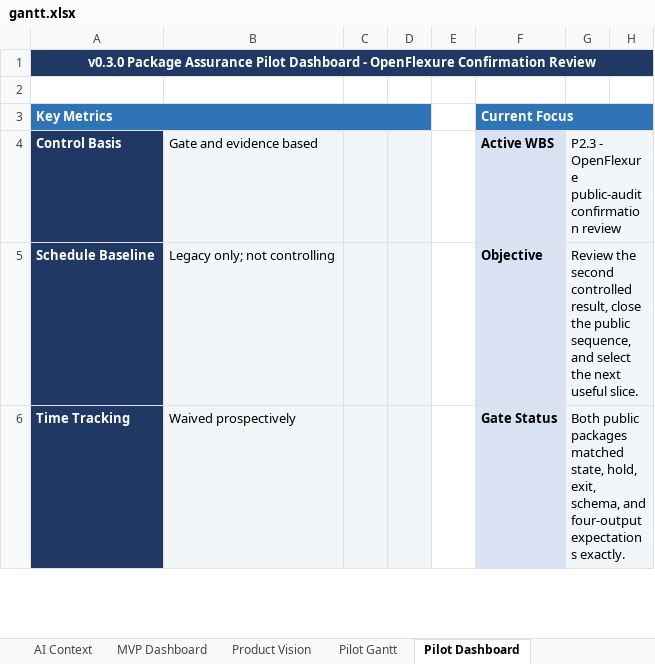
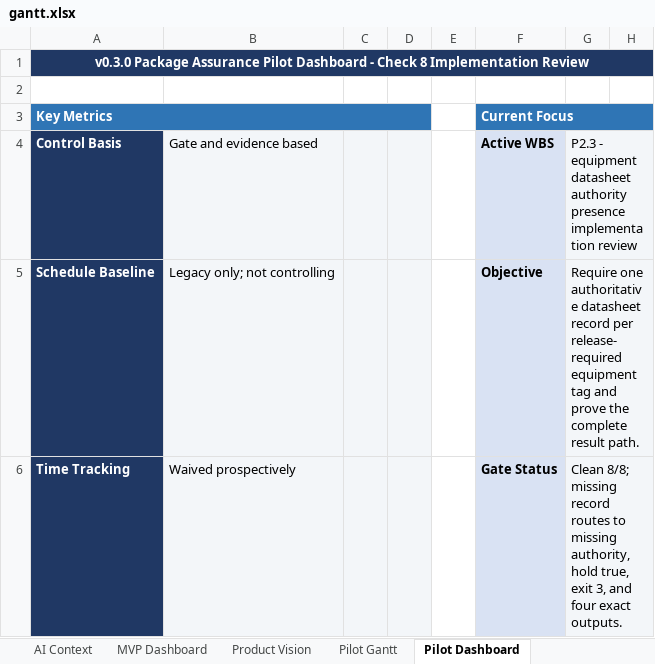
Before and after one commit to Jason-Jensen/mechanical-technical-document-evaluation-harness, an Excel workbook: gantt.xlsx, sheet Pilot Dashboard, drawn as a sheet; only a part is shown; values as stored, in another font and other column widths than the file's, no borders; conditional formats not drawn; the diff covers the shown part only; the diff names each change by its address in the sheet, - before the commit and + after, or states it on an @@ line.

Commit message:
Implement equipment datasheet authority presence

```diff
--- a/gantt.xlsx (sheet Pilot Dashboard)
+++ b/gantt.xlsx (sheet Pilot Dashboard)
@@ column A renumbered in row 1 @@
-G4: P2.3 - OpenFlexure public-audit confirmation review
+G4: P2.3 - equipment datasheet authority presence implementation review
-G5: Review the second controlled result, close the public sequence, and select the next useful slice.
+G5: Require one authoritative datasheet record per release-required equipment tag and prove the complete result path.
-G6: Both public packages matched state, hold, exit, schema, and four-output expectations exactly.
+G6: Clean 8/8; missing record routes to missing authority, hold true, exit 3, and four exact outputs.
```
Also changed, not shown: 1 added row and 10 edited cells elsewhere in this sheet, sheet Evidence Register, sheet Decision Register, sheet AI Context, sheet Pilot Gantt, sheet Start Here, charts or pictures, 13 other files.
